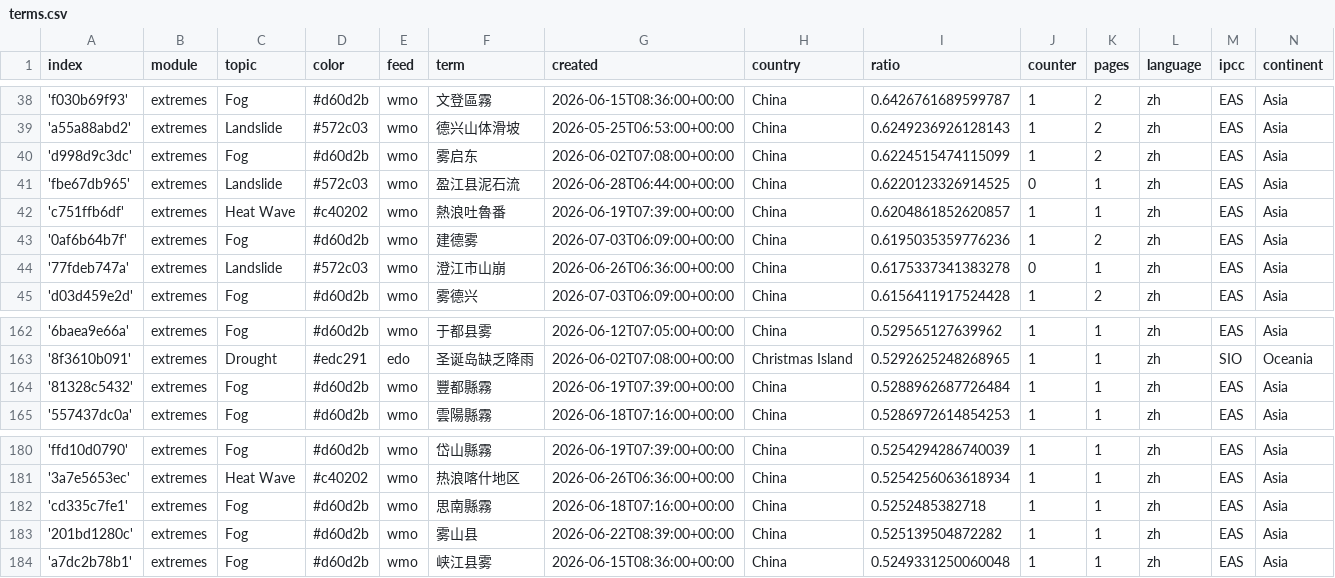
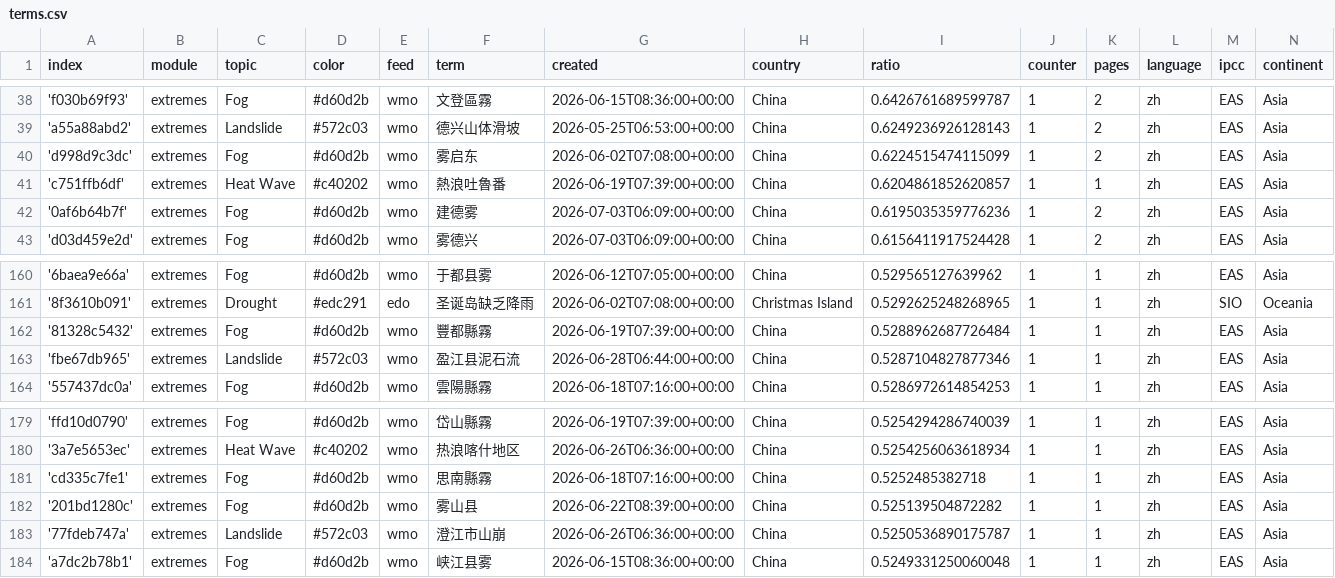
Before and after one commit to tapio-22-Digitale-Methoden-News/chineseExtremes, a CSV file: terms.csv, drawn as a sheet; only a part is shown, gaps mark what is left out; removed rows and columns are numbered as before the commit, all else as after; the diff names each change by its address in the sheet, - before the commit and + after, or states it on an @@ line.

Commit message:
Commit from GitHub Actions (harvest:0.0)

```diff
--- a/terms.csv
+++ b/terms.csv
-row 41: 'fbe67db965' | extremes | Landslide | #572c03 | wmo | 盈江县泥石流 | 2026-06-28T06:44:00+00:00 | China | 0.6220123326914525 | 0 | 1 | zh | EAS | Asia
-row 44: '77fdeb747a' | extremes | Landslide | #572c03 | wmo | 澄江市山崩 | 2026-06-26T06:36:00+00:00 | China | 0.6175337341383278 | 0 | 1 | zh | EAS | Asia
+row 163: 'fbe67db965' | extremes | Landslide | #572c03 | wmo | 盈江县泥石流 | 2026-06-28T06:44:00+00:00 | China | 0.5287104827877346 | 1 | 1 | zh | EAS | Asia
+row 183: '77fdeb747a' | extremes | Landslide | #572c03 | wmo | 澄江市山崩 | 2026-06-26T06:36:00+00:00 | China | 0.5250536890175787 | 1 | 1 | zh | EAS | Asia
```
